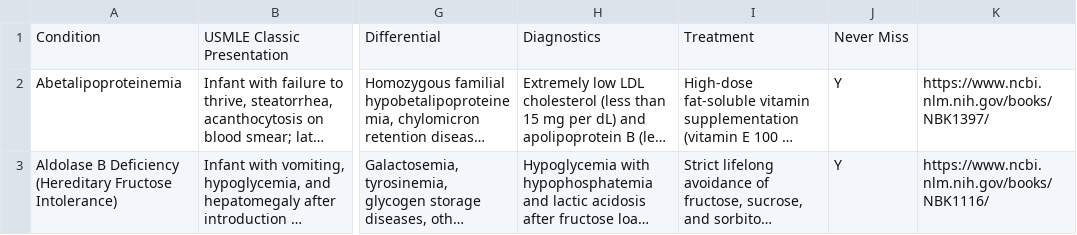
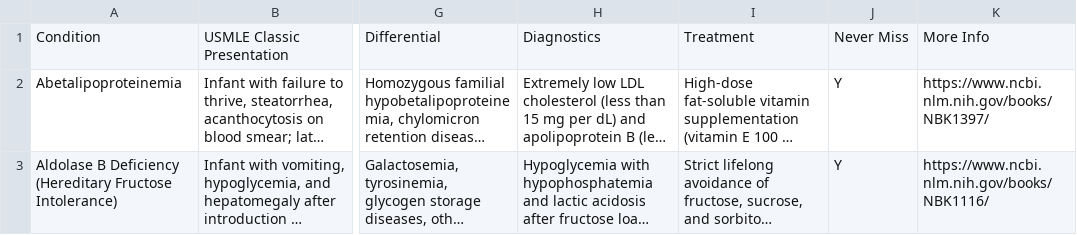
Before and after one commit to eyenerd/TRISH, a TSV file: TRISH_Sheets/tsv/fundamentals.tsv, drawn as a sheet; only a part is shown, gaps mark what is left out; long unchanged cells end in …; the diff names each change by its address in the sheet, - before the commit and + after, or states it on an @@ line.

```diff
--- a/TRISH_Sheets/tsv/fundamentals.tsv
+++ b/TRISH_Sheets/tsv/fundamentals.tsv
-K1: (empty)
+K1: More Info
```
Also changed, not shown: 11 other files.
